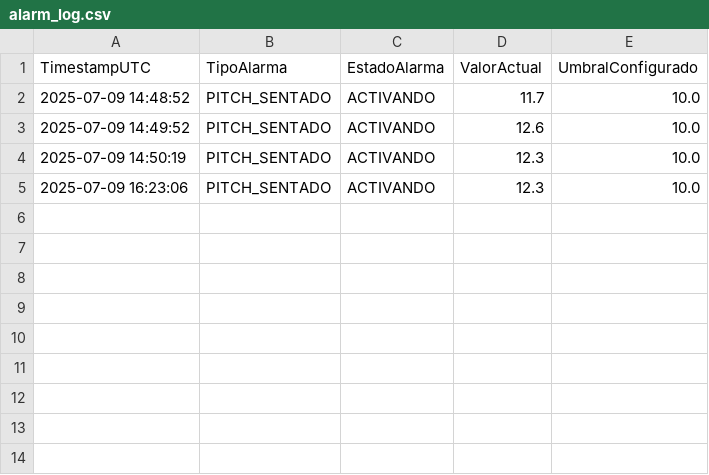
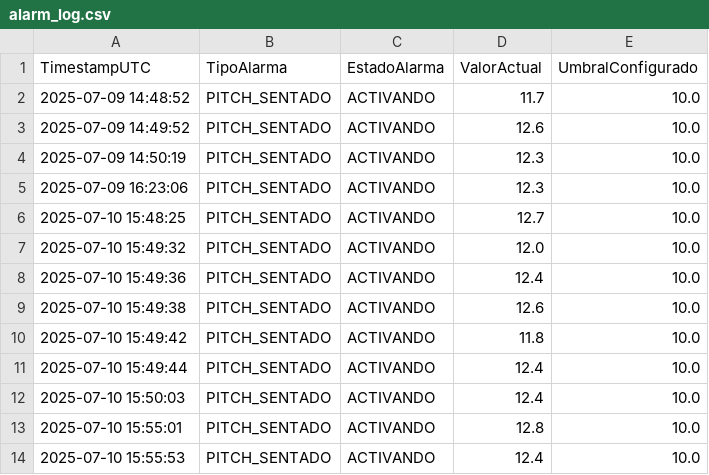
Before and after one commit to nippur1975/Clinometro, a CSV file: alarm_log.csv, drawn as a sheet.

```diff
--- a/alarm_log.csv
+++ b/alarm_log.csv
@@ -5 +5,10 @@ TimestampUTC,TipoAlarma,EstadoAlarma,ValorActual,UmbralConfigurado
 2025-07-09 16:23:06,PITCH_SENTADO,ACTIVANDO,12.3,10.0
+2025-07-10 15:48:25,PITCH_SENTADO,ACTIVANDO,12.7,10.0
+2025-07-10 15:49:32,PITCH_SENTADO,ACTIVANDO,12.0,10.0
+2025-07-10 15:49:36,PITCH_SENTADO,ACTIVANDO,12.4,10.0
+2025-07-10 15:49:38,PITCH_SENTADO,ACTIVANDO,12.6,10.0
+2025-07-10 15:49:42,PITCH_SENTADO,ACTIVANDO,11.8,10.0
+2025-07-10 15:49:44,PITCH_SENTADO,ACTIVANDO,12.4,10.0
+2025-07-10 15:50:03,PITCH_SENTADO,ACTIVANDO,12.4,10.0
+2025-07-10 15:55:01,PITCH_SENTADO,ACTIVANDO,12.8,10.0
+2025-07-10 15:55:53,PITCH_SENTADO,ACTIVANDO,12.4,10.0
```
Also changed, not shown: nmea_log.csv, 14 other files.
